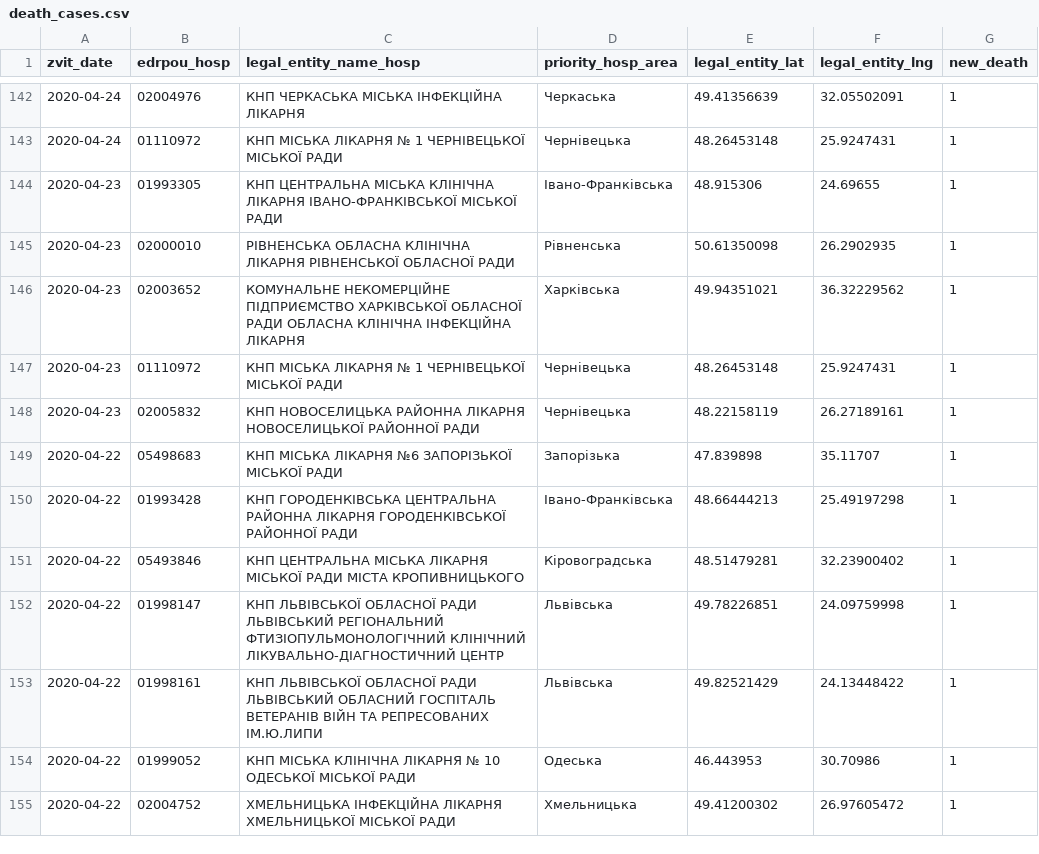
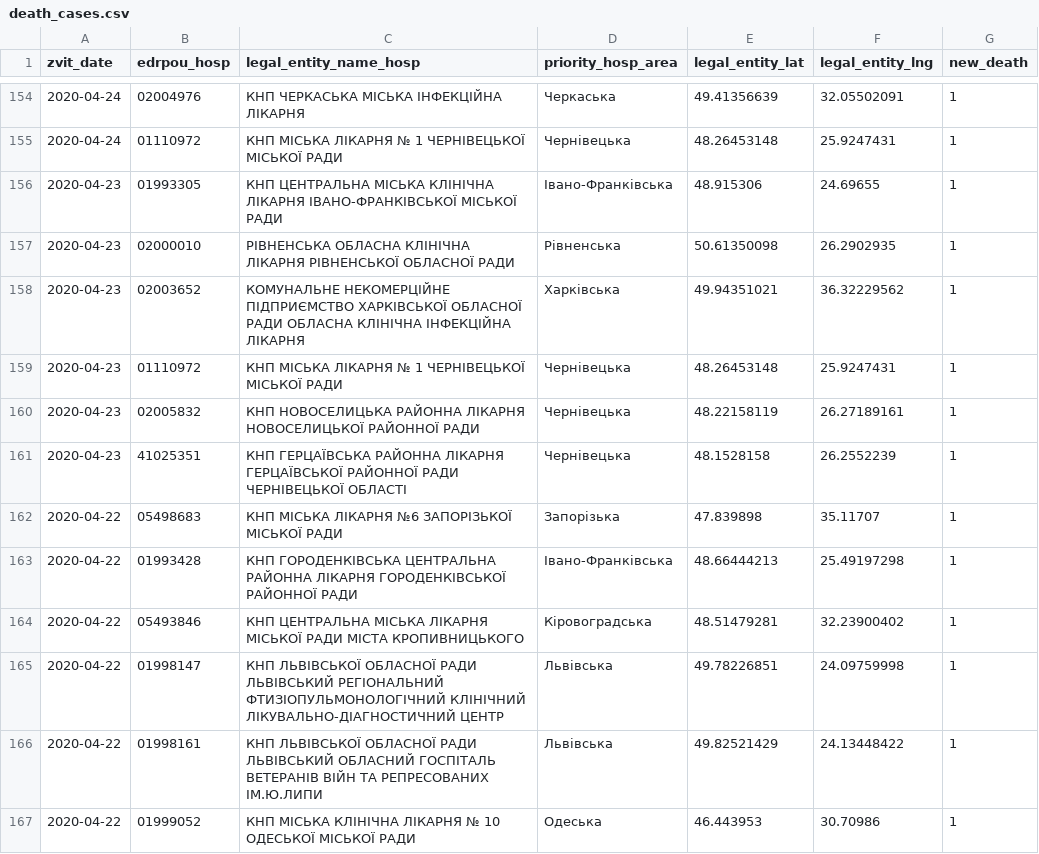
Before and after one commit to texty/covid-19, a CSV file: data/ukraine/death_cases.csv, drawn as a sheet; only a part is shown, gaps mark what is left out; the shorter side is filled out with more unchanged rows; the diff covers the shown part only; the diff names each change by its address in the sheet, - before the commit and + after, or states it on an @@ line.

```diff
--- a/data/ukraine/death_cases.csv
+++ b/data/ukraine/death_cases.csv
+row 161: 2020-04-23 | 41025351 | КНП ГЕРЦАЇВСЬКА РАЙОННА ЛІКАРНЯ ГЕРЦАЇВСЬКОЇ РАЙОННОЇ РАДИ ЧЕРНІВЕЦЬКОЇ ОБЛАСТІ | Чернівецька | 48.1528158 | 26.2552239 | 1
```
Also changed, not shown: 14 added rows elsewhere in this file, data/ukraine/cases_by_date.csv, data/ukraine/cases_by_region.csv, 2 other files.
